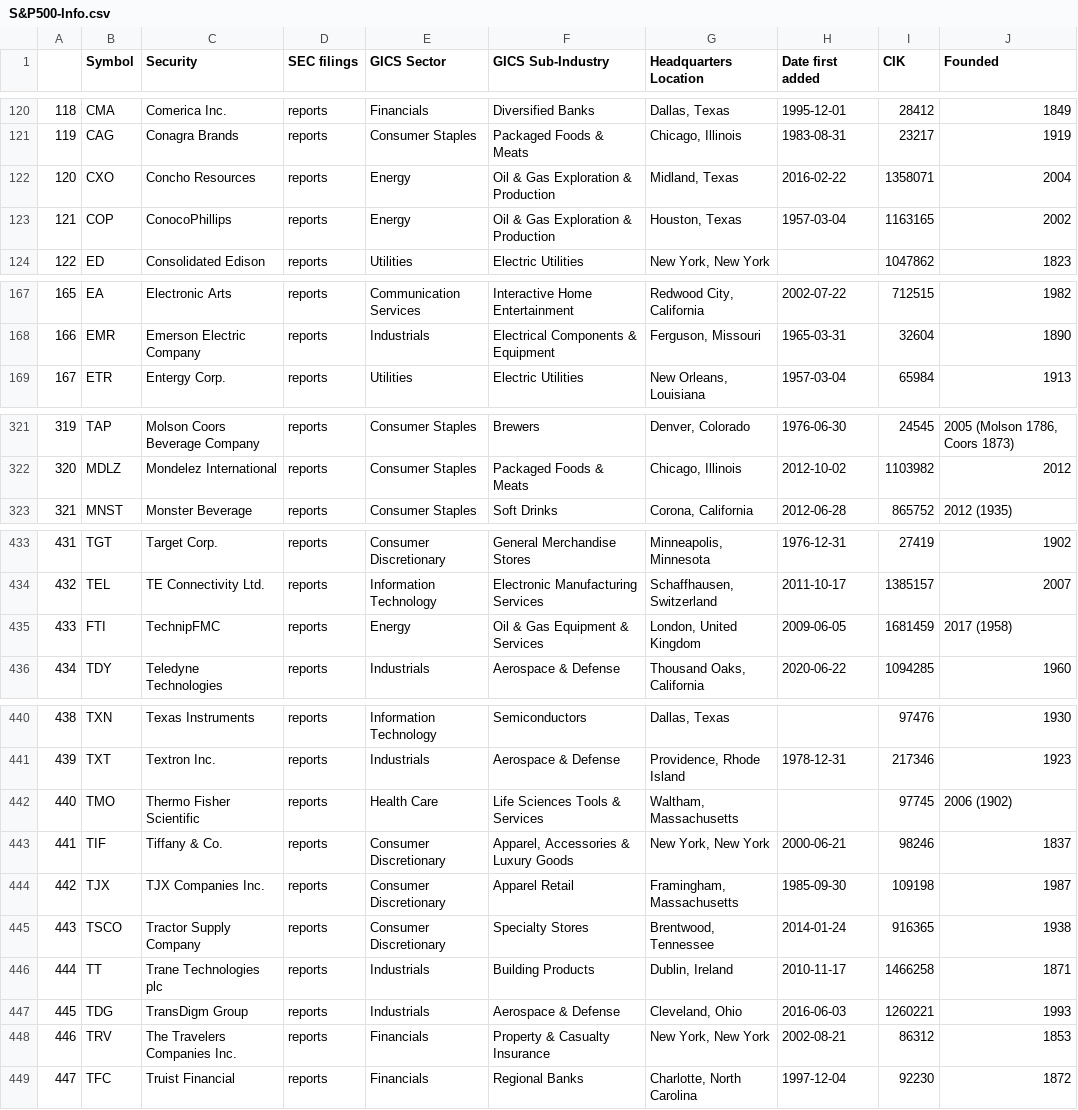
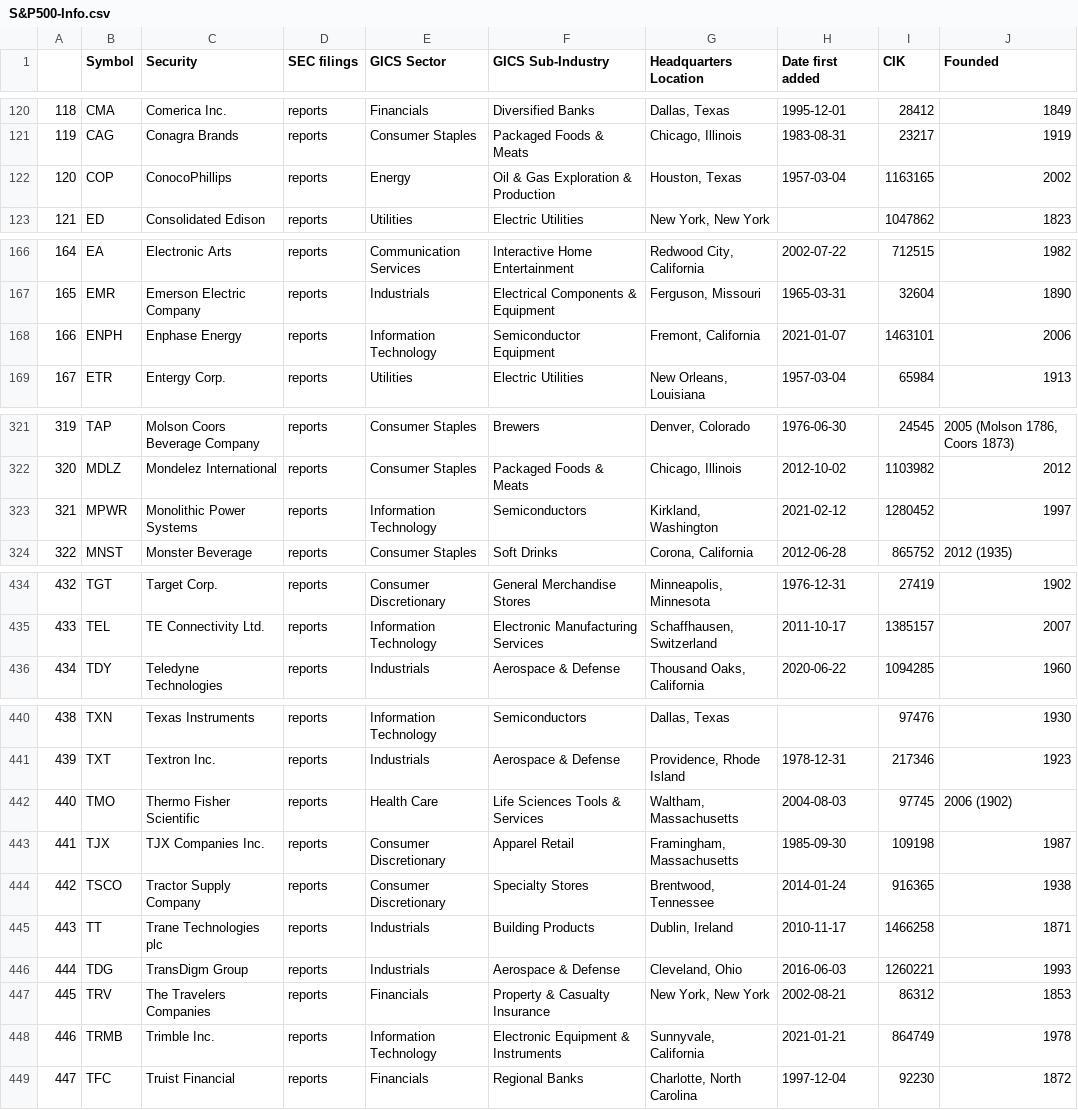
Before and after one commit to tngo0508/capstone_project, a CSV file: backend/stocks/webscraper/S&P500-Info.csv, drawn as a sheet; only a part is shown, gaps mark what is left out; removed rows and columns are numbered as before the commit, all else as after; the diff covers the shown part only; the diff names each change by its address in the sheet, - before the commit and + after, or states it on an @@ line.

```diff
--- a/backend/stocks/webscraper/S&P500-Info.csv
+++ b/backend/stocks/webscraper/S&P500-Info.csv
-row 122: 120 | CXO | Concho Resources | reports | Energy | Oil & Gas Exploration & Production | Midland, Texas | 2016-02-22 | 1358071 | 2004
@@ column A renumbered between rows 122 and 447 @@
+row 168: 166 | ENPH | Enphase Energy | reports | Information Technology | Semiconductor Equipment | Fremont, California | 2021-01-07 | 1463101 | 2006
+row 323: 321 | MPWR | Monolithic Power Systems | reports | Information Technology | Semiconductors | Kirkland, Washington | 2021-02-12 | 1280452 | 1997
-row 435: 433 | FTI | TechnipFMC | reports | Energy | Oil & Gas Equipment & Services | London, United Kingdom | 2009-06-05 | 1681459 | 2017 (1958)
-H442 (Date first added): (empty)
+H442 (Date first added): 2004-08-03
-row 443: 441 | TIF | Tiffany & Co. | reports | Consumer Discretionary | Apparel, Accessories & Luxury Goods | New York, New York | 2000-06-21 | 98246 | 1837
-C447 (Security): The Travelers Companies Inc.
+C447 (Security): The Travelers Companies
+row 448: 446 | TRMB | Trimble Inc. | reports | Information Technology | Electronic Equipment & Instruments | Sunnyvale, California | 2021-01-21 | 864749 | 1978
```
Also changed, not shown: 41 edited cells elsewhere in this file, backend/stocks/webscraper/NASDAQ100-Info.csv, backend/stocks/webscraper/S&P500-Symbols.csv, 14 other files.
